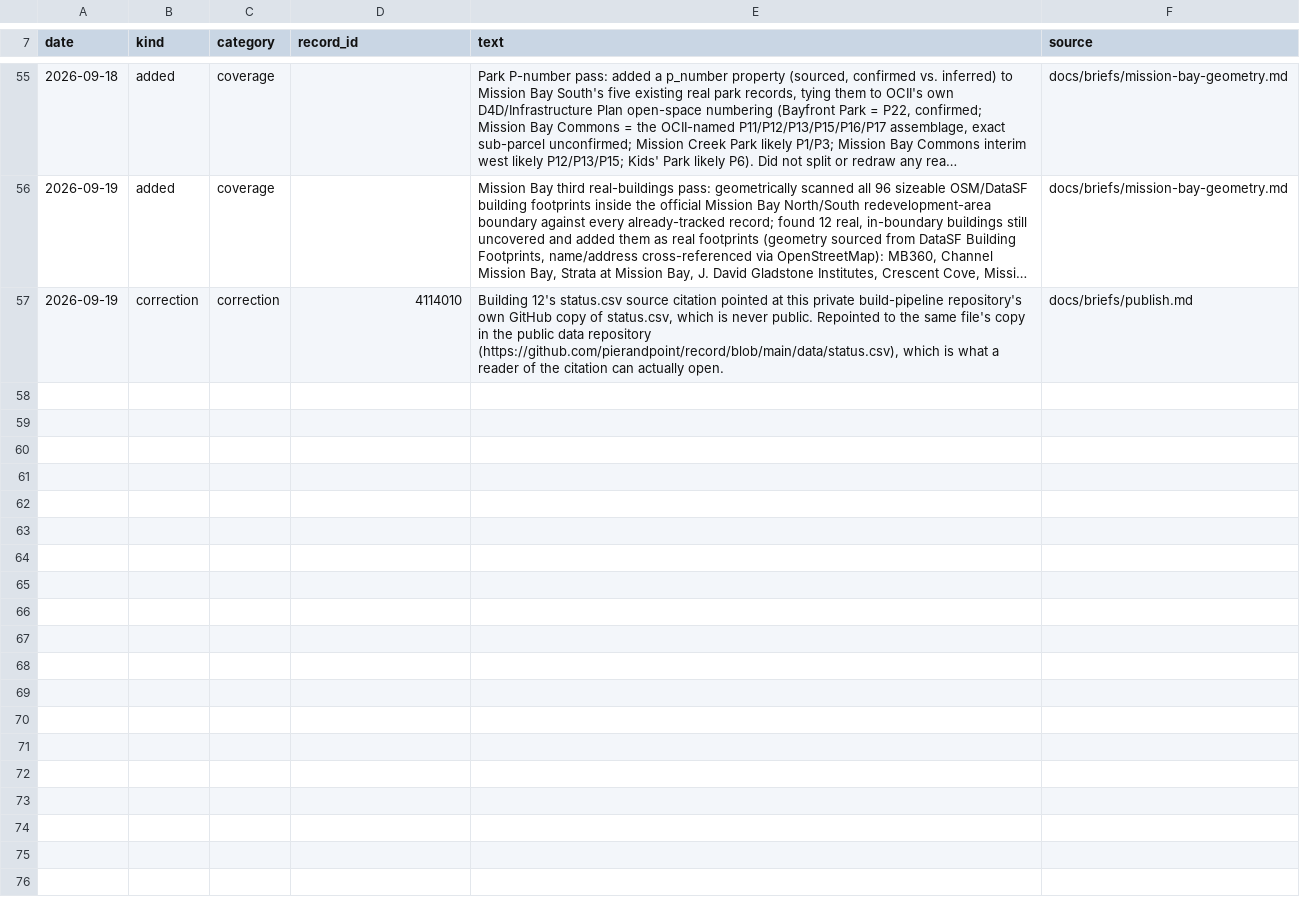
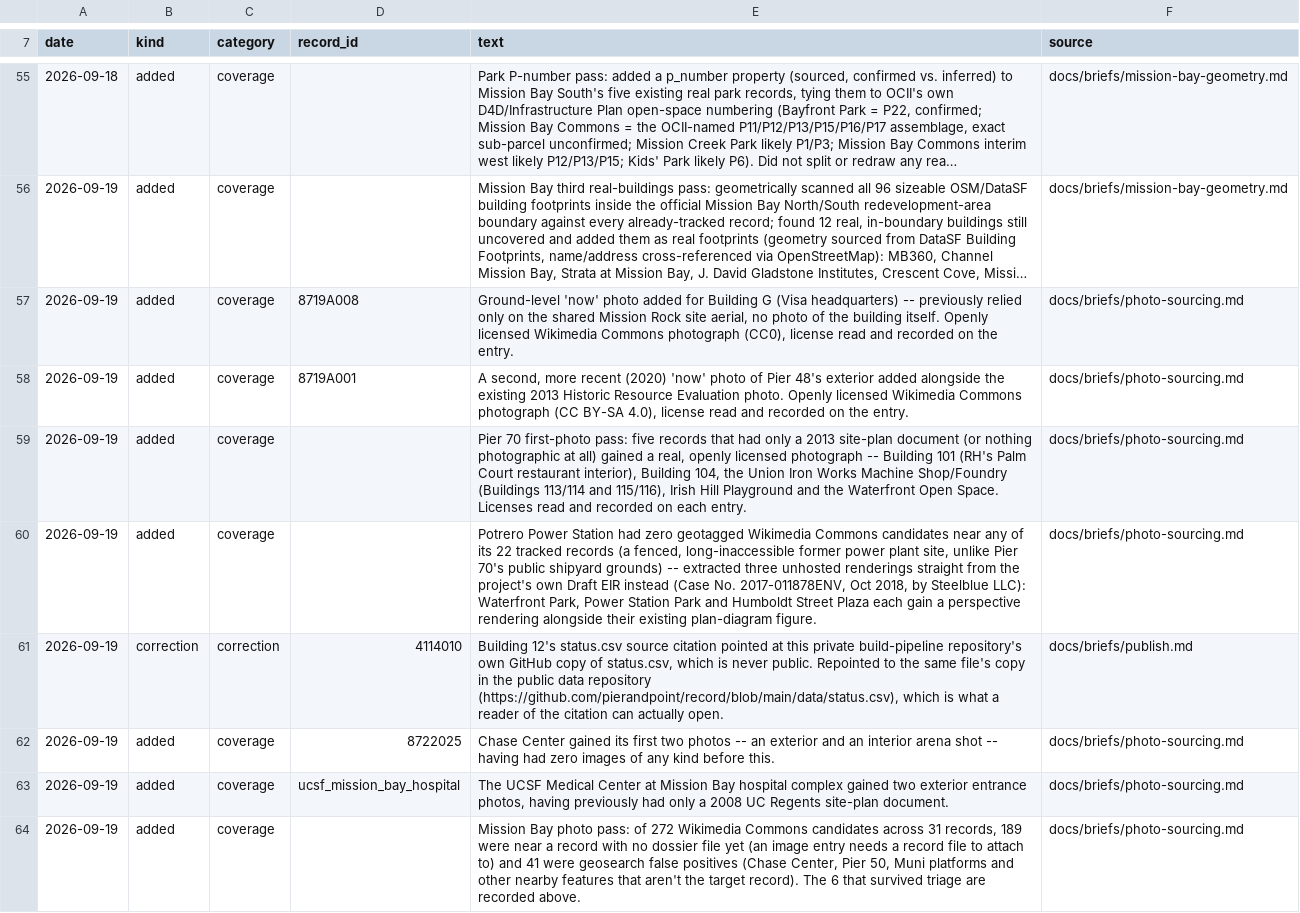
Before and after one commit to pierandpoint/record, a CSV file: data/changelog.csv, drawn as a sheet; only a part is shown, gaps mark what is left out; long unchanged cells end in …; the diff names each change by its address in the sheet, - before the commit and + after, or states it on an @@ line.

```diff
--- a/data/changelog.csv
+++ b/data/changelog.csv
+row 57: 2026-09-19 | added | coverage | 8719A008 | Ground-level 'now' photo added for Building G (Visa headquarters) -- previously relied only on the shared Mission Rock site aerial, no photo of the building itself. Openly licensed Wikimedia Commons photograph (CC0), license read and recorded on the entry. | docs/briefs/photo-sourcing.md
+row 58: 2026-09-19 | added | coverage | 8719A001 | A second, more recent (2020) 'now' photo of Pier 48's exterior added alongside the existing 2013 Historic Resource Evaluation photo. Openly licensed Wikimedia Commons photograph (CC BY-SA 4.0), license read and recorded on the entry. | docs/briefs/photo-sourcing.md
+row 59: 2026-09-19 | added | coverage |  | Pier 70 first-photo pass: five records that had only a 2013 site-plan document (or nothing photographic at all) gained a real, openly licensed photograph -- Building 101 (RH's Palm Court restaurant interior), Building 104, the Union Iron Works Machine Shop/Foundry (Buildings 113/114 and 115/116), Irish Hill Playground and the Waterfront Open Space. Licenses read and recorded on each entry. | docs/briefs/photo-sourcing.md
+row 60: 2026-09-19 | added | coverage |  | Potrero Power Station had zero geotagged Wikimedia Commons candidates near any of its 22 tracked records (a fenced, long-inaccessible former power plant site, unlike Pier 70's public shipyard grounds) -- extracted three unhosted renderings straight from the project's own Draft EIR instead (Case No. 2017-011878ENV, Oct 2018, by Steelblue LLC): Waterfront Park, Power Station Park and Humboldt Street Plaza each gain a perspective rendering alongside their existing plan-diagram figure. | docs/briefs/photo-sourcing.md
+row 62: 2026-09-19 | added | coverage | 8722025 | Chase Center gained its first two photos -- an exterior and an interior arena shot -- having had zero images of any kind before this. | docs/briefs/photo-sourcing.md
+row 63: 2026-09-19 | added | coverage | ucsf_mission_bay_hospital | The UCSF Medical Center at Mission Bay hospital complex gained two exterior entrance photos, having previously had only a 2008 UC Regents site-plan document. | docs/briefs/photo-sourcing.md
+row 64: 2026-09-19 | added | coverage |  | Mission Bay photo pass: of 272 Wikimedia Commons candidates across 31 records, 189 were near a record with no dossier file yet (an image entry needs a record file to attach to) and 41 were geosearch false positives (Chase Center, Pier 50, Muni platforms and other nearby features that aren't the target record). The 6 that survived triage are recorded above. | docs/briefs/photo-sourcing.md
```
Also changed, not shown: 43 other files.
